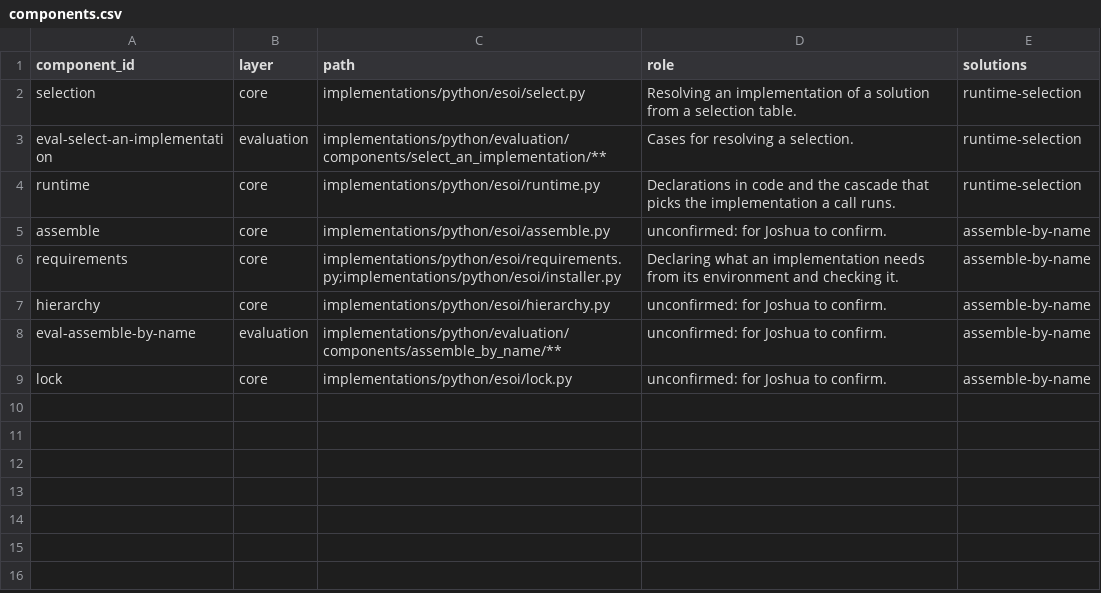
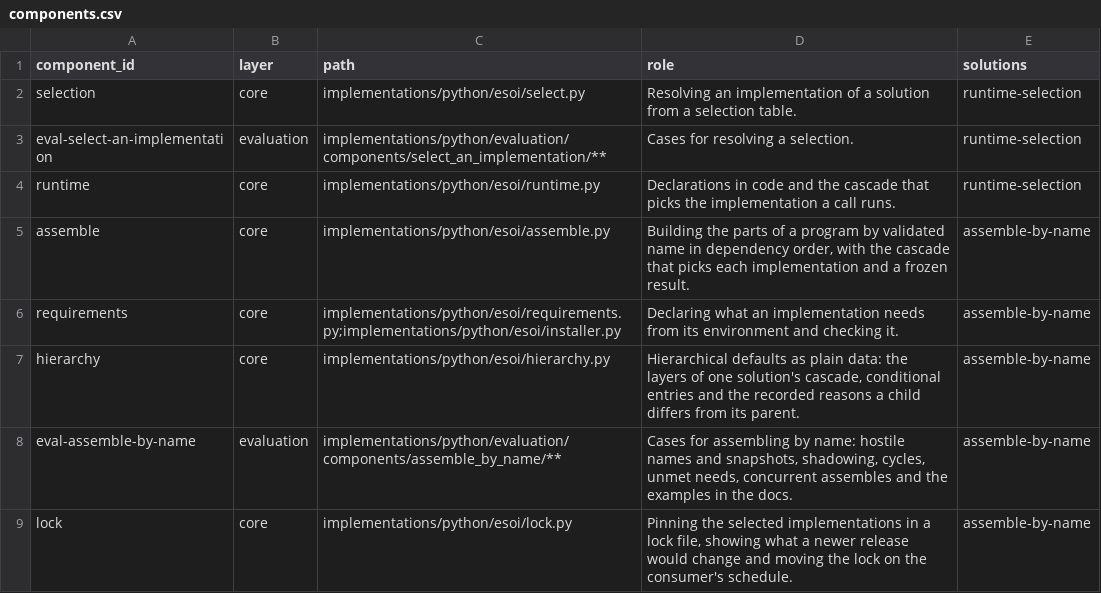
Before and after one commit to JoshuaMathias/evolvable-structure, a CSV file: implementations/python/esoi/esoi-runtime/components.csv, drawn as a sheet.

```diff
--- a/implementations/python/esoi/esoi-runtime/components.csv
+++ b/implementations/python/esoi/esoi-runtime/components.csv
@@ -4,6 +4,6 @@ eval-select-an-implementation,evaluation,implementations/python/evaluation/compo
 runtime,core,implementations/python/esoi/runtime.py,Declarations in code and the cascade that picks the implementation a call runs.,runtime-selection
-assemble,core,implementations/python/esoi/assemble.py,unconfirmed: for Joshua to confirm.,assemble-by-name
+assemble,core,implementations/python/esoi/assemble.py,"Building the parts of a program by validated name in dependency order, with the cascade that picks each implementation and a frozen result.",assemble-by-name
 requirements,core,implementations/python/esoi/requirements.py;implementations/python/esoi/installer.py,Declaring what an implementation needs from its environment and checking it.,assemble-by-name
-hierarchy,core,implementations/python/esoi/hierarchy.py,unconfirmed: for Joshua to confirm.,assemble-by-name
-eval-assemble-by-name,evaluation,implementations/python/evaluation/components/assemble_by_name/**,unconfirmed: for Joshua to confirm.,assemble-by-name
-lock,core,implementations/python/esoi/lock.py,unconfirmed: for Joshua to confirm.,assemble-by-name
+hierarchy,core,implementations/python/esoi/hierarchy.py,"Hierarchical defaults as plain data: the layers of one solution's cascade, conditional entries and the recorded reasons a child differs from its parent.",assemble-by-name
+eval-assemble-by-name,evaluation,implementations/python/evaluation/components/assemble_by_name/**,"Cases for assembling by name: hostile names and snapshots, shadowing, cycles, unmet needs, concurrent assembles and the examples in the docs.",assemble-by-name
+lock,core,implementations/python/esoi/lock.py,"Pinning the selected implementations in a lock file, showing what a newer release would change and moving the lock on the consumer's schedule.",assemble-by-name
```
Also changed, not shown: esoi/components.csv, implementations/python/esoi/esoi-runtime/implementations.csv, 5 other files.
